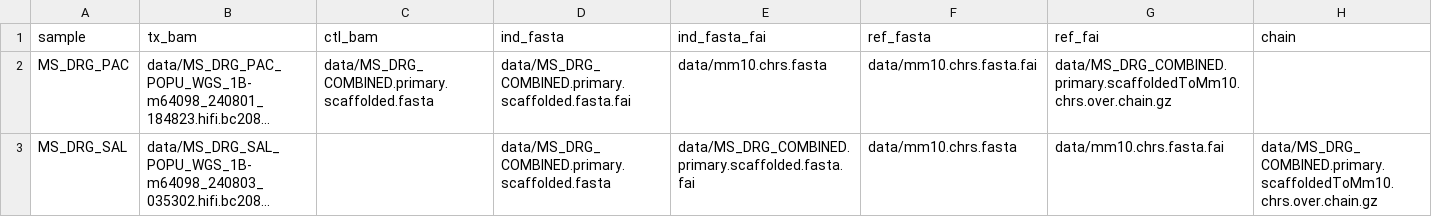
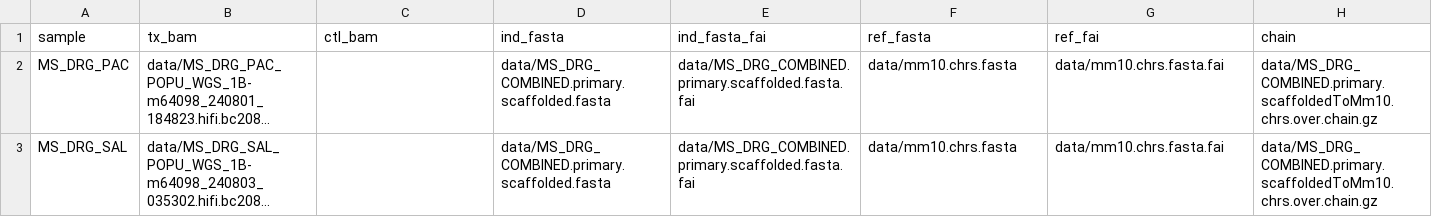
Before and after one commit to rlinder02/rl-hifivariantcaller, a CSV file: assets/samplesheet.csv, drawn as a sheet; long unchanged cells end in …; the diff names each change by its address in the sheet, - before the commit and + after, or states it on an @@ line.

Commit message:
TS tumor only

```diff
--- a/assets/samplesheet.csv
+++ b/assets/samplesheet.csv
-C2 (ctl_bam): data/MS_DRG_COMBINED.primary.scaffolded.fasta
+C2 (ctl_bam): (empty)
-D2 (ind_fasta): data/MS_DRG_COMBINED.primary.scaffolded.fasta.fai
+D2 (ind_fasta): data/MS_DRG_COMBINED.primary.scaffolded.fasta
-E2 (ind_fasta_fai): data/mm10.chrs.fasta
+E2 (ind_fasta_fai): data/MS_DRG_COMBINED.primary.scaffolded.fasta.fai
-F2 (ref_fasta): data/mm10.chrs.fasta.fai
+F2 (ref_fasta): data/mm10.chrs.fasta
-G2 (ref_fai): data/MS_DRG_COMBINED.primary.scaffoldedToMm10.chrs.over.chain.gz
+G2 (ref_fai): data/mm10.chrs.fasta.fai
-H2 (chain): (empty)
+H2 (chain): data/MS_DRG_COMBINED.primary.scaffoldedToMm10.chrs.over.chain.gz
```
